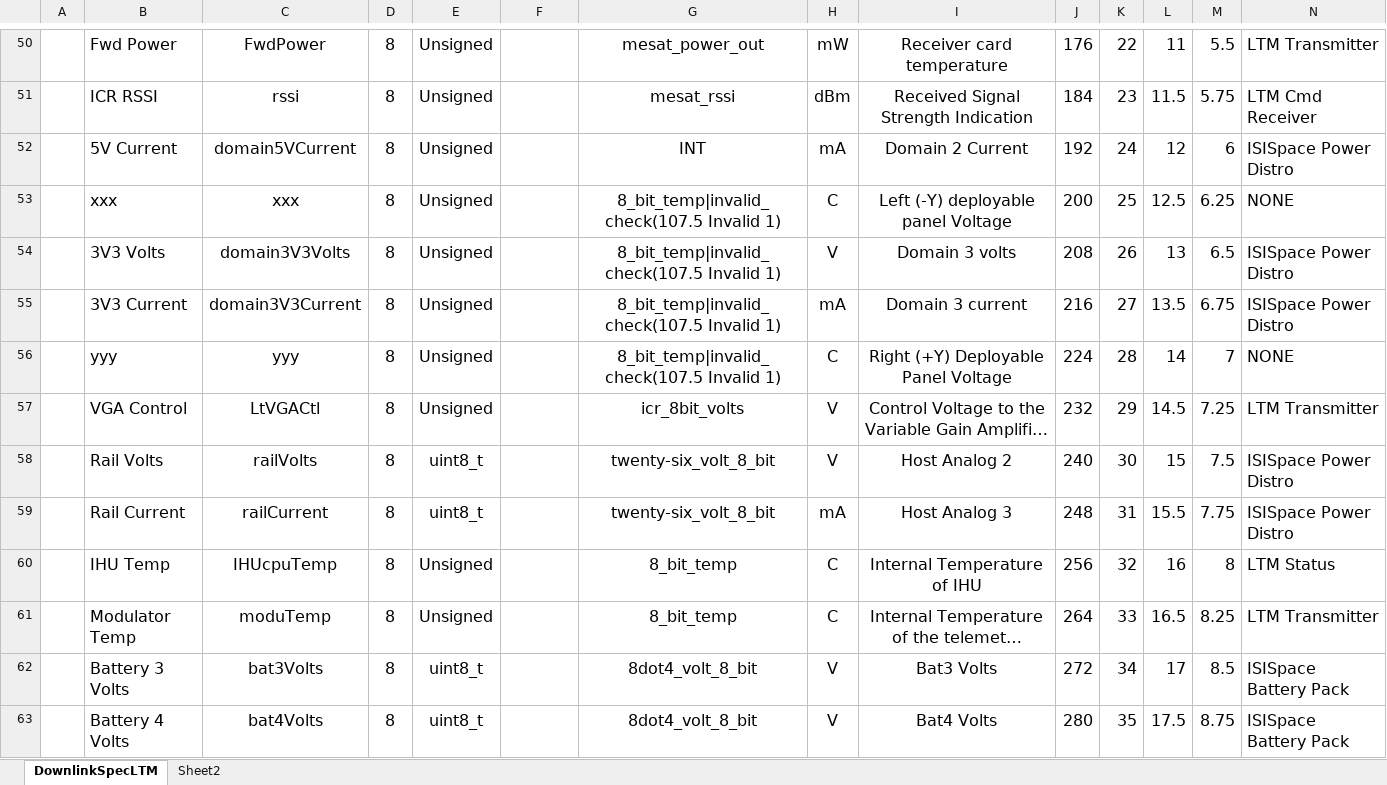
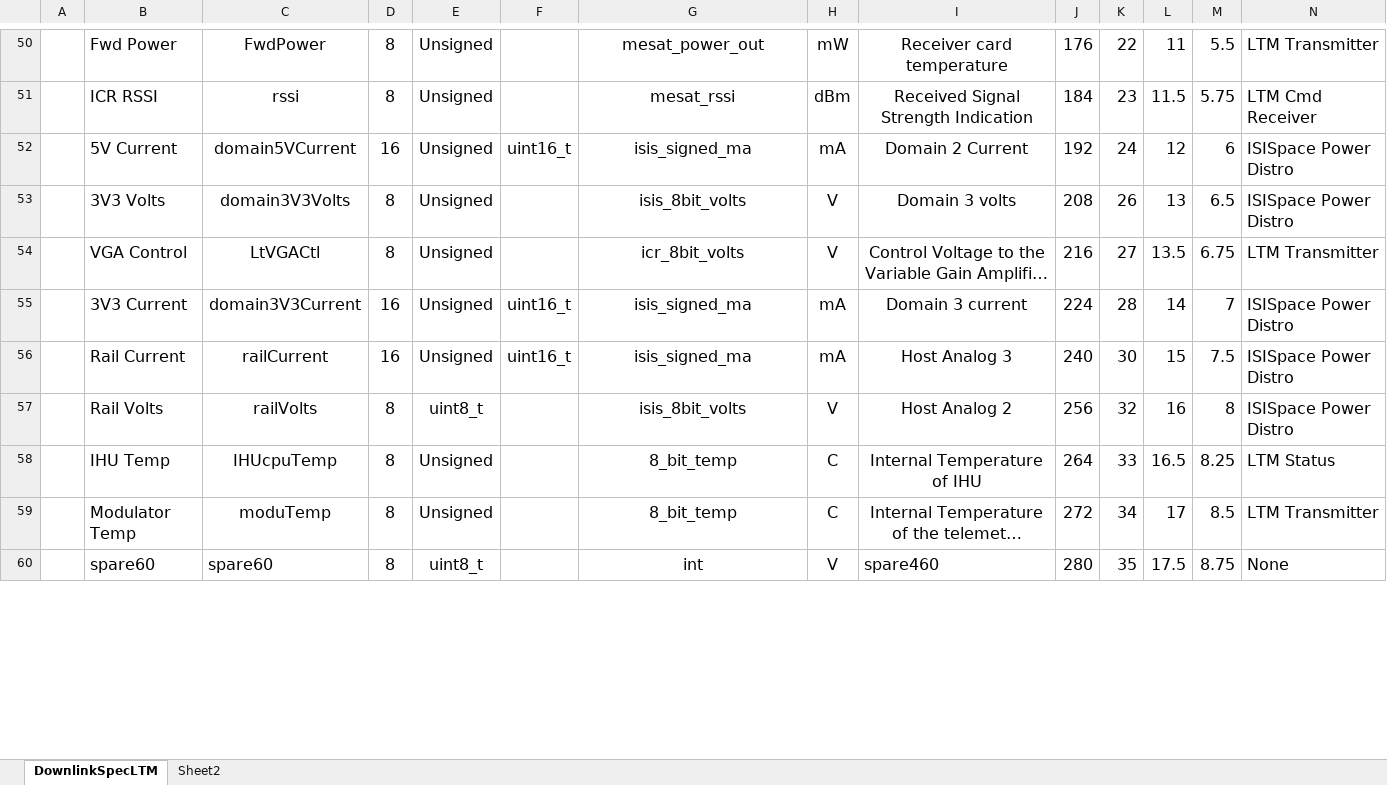
Before and after one commit to ac2cz/FoxTelem, an Excel workbook: genSpacecraft/DownlinkSpecFoxPlus-A.xlsx, sheet DownlinkSpecLTM, drawn as a sheet; only a part is shown, gaps mark what is left out; long unchanged cells end in …; values as stored, in another font and other column widths than the file's, no borders; removed rows and columns are numbered as before the commit, all else as after; rows hold the shown columns only; the diff covers the shown part only; the diff names each change by its address in the sheet, - before the commit and + after, or states it on an @@ line.

Commit message:
Update with latest changes to FoxTelem for FoxPlus-A

```diff
--- a/genSpacecraft/DownlinkSpecFoxPlus-A.xlsx (sheet DownlinkSpecLTM)
+++ b/genSpacecraft/DownlinkSpecFoxPlus-A.xlsx (sheet DownlinkSpecLTM)
-D52: 8
+D52: 16
-F52: (empty)
+F52: uint16_t
-G52: INT
+G52: isis_signed_ma
-row 53:  | xxx | xxx | 8 | Unsigned |  | 8_bit_temp|invalid_check(107.5 Invalid 1) | C | Left (-Y) deployable panel Voltage | 200 | 25 | 12.5 | 6.25 | NONE
-G53: 8_bit_temp|invalid_check(107.5 Invalid 1)
+G53: isis_8bit_volts
-row 55:  | 3V3 Current | domain3V3Current | 8 | Unsigned |  | 8_bit_temp|invalid_check(107.5 Invalid 1) | mA | Domain 3 current | 216 | 27 | 13.5 | 6.75 | ISISpace Power Distro
-row 56:  | yyy | yyy | 8 | Unsigned |  | 8_bit_temp|invalid_check(107.5 Invalid 1) | C | Right (+Y) Deployable Panel Voltage | 224 | 28 | 14 | 7 | NONE
-J54: 232
+J54: 216
-K54: 29
+K54: 27
-L54: 14.5
+L54: 13.5
-M54: 7.25
+M54: 6.75
+row 55:  | 3V3 Current | domain3V3Current | 16 | Unsigned | uint16_t | isis_signed_ma | mA | Domain 3 current | 224 | 28 | 14 | 7 | ISISpace Power Distro
+row 56:  | Rail Current | railCurrent | 16 | Unsigned | uint16_t | isis_signed_ma | mA | Host Analog 3 | 240 | 30 | 15 | 7.5 | ISISpace Power Distro
-G57: twenty-six_volt_8_bit
+G57: isis_8bit_volts
-J57: 240
+J57: 256
-K57: 30
+K57: 32
-L57: 15
+L57: 16
-M57: 7.5
+M57: 8
-row 59:  | Rail Current | railCurrent | 8 | uint8_t |  | twenty-six_volt_8_bit | mA | Host Analog 3 | 248 | 31 | 15.5 | 7.75 | ISISpace Power Distro
-J58: 256
+J58: 264
-K58: 32
+K58: 33
-L58: 16
+L58: 16.5
-M58: 8
+M58: 8.25
-J59: 264
+J59: 272
-K59: 33
+K59: 34
-L59: 16.5
+L59: 17
-M59: 8.25
+M59: 8.5
-row 62:  | Battery 3 Volts | bat3Volts | 8 | uint8_t |  | 8dot4_volt_8_bit | V | Bat3 Volts | 272 | 34 | 17 | 8.5 | ISISpace Battery Pack
-row 63:  | Battery 4 Volts | bat4Volts | 8 | uint8_t |  | 8dot4_volt_8_bit | V | Bat4 Volts | 280 | 35 | 17.5 | 8.75 | ISISpace Battery Pack
+row 60:  | spare60 | spare60 | 8 | uint8_t |  | int | V | spare460 | 280 | 35 | 17.5 | 8.75 | None
```
Also changed, not shown: 11 added rows, 18 removed rows, 257 edited cells and cell formats elsewhere in this sheet, sheet Sheet2, formulas that keep their value.
